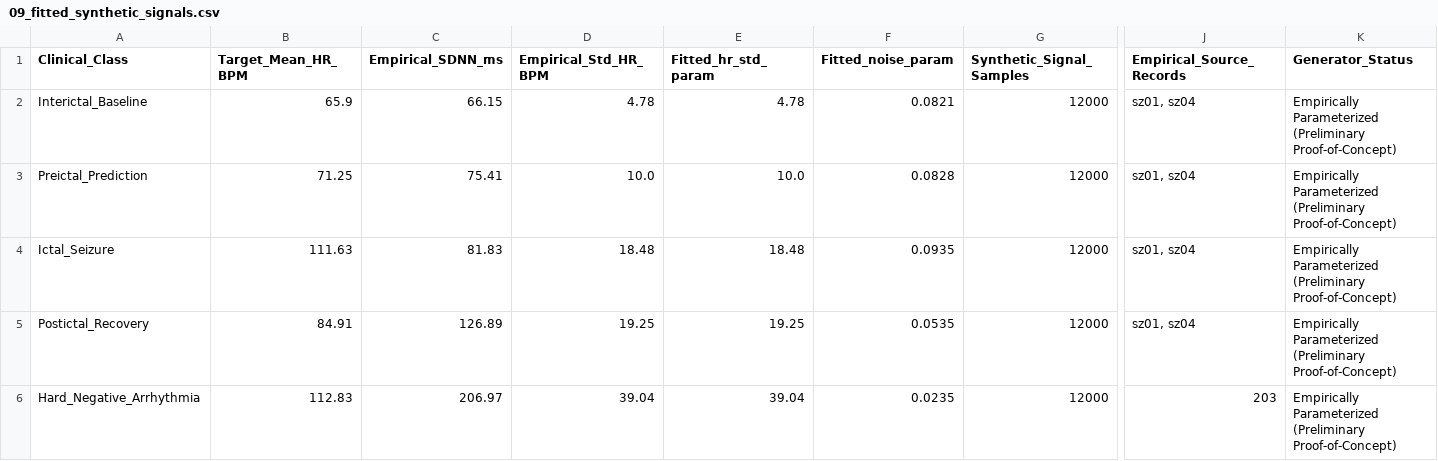
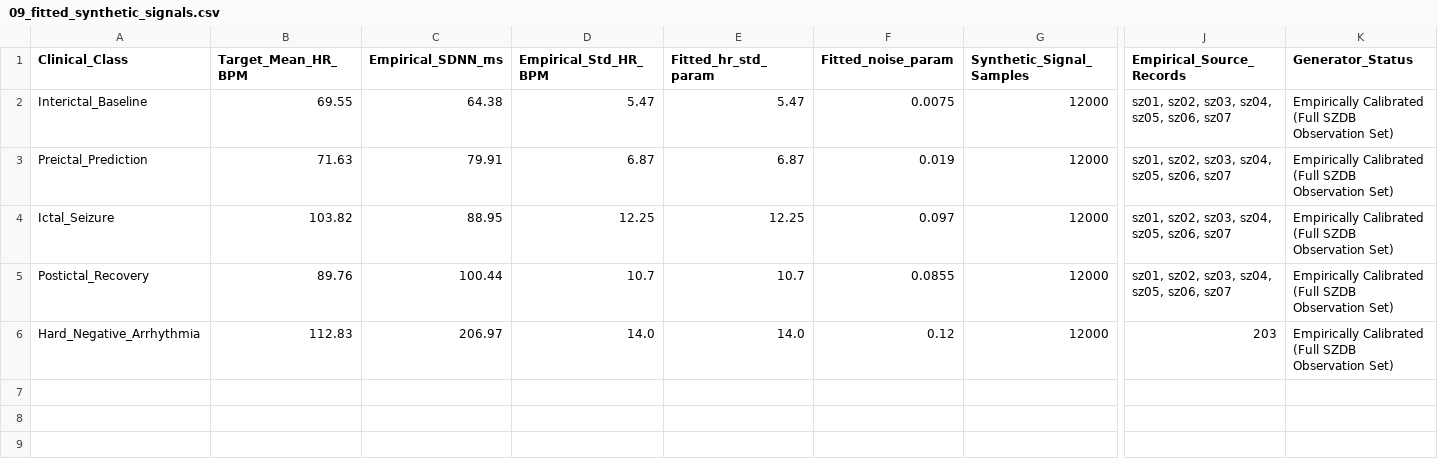
Before and after one commit to selingulk/ECG, a CSV file: outputs/09_fitted_synthetic_signals.csv, drawn as a sheet; only a part is shown, gaps mark what is left out; the diff names each change by its address in the sheet, - before the commit and + after, or states it on an @@ line.

Commit message:
Refactor Exp 09: empirically calibrated continuous synthetic ECG generation
- Anchored synthetic generation on 41 real empirical joint feature vectors from Exp 08 across all sz01-sz07 seizure events and MIT-BIH 203.
- Removed arbitrary heuristic multipliers and clipping rules in favor of optimization-based calibration of rhythm variability and spectral noise.
- Replaced 1-second chunking with true continuous 60-second dynamical trajectories.
- Evaluated morphology post-hoc against Exp 08 clinical targets without overclaiming direct kinematic simulator control.
- Generated provenance table, continuous signals NPZ, re-extracted feature table, target vs achieved comparison, and quality report.

```diff
--- a/outputs/09_fitted_synthetic_signals.csv
+++ b/outputs/09_fitted_synthetic_signals.csv
-B2 (Target_Mean_HR_BPM): 65.9
+B2 (Target_Mean_HR_BPM): 69.55
-C2 (Empirical_SDNN_ms): 66.15
+C2 (Empirical_SDNN_ms): 64.38
-D2 (Empirical_Std_HR_BPM): 4.78
+D2 (Empirical_Std_HR_BPM): 5.47
-E2 (Fitted_hr_std_param): 4.78
+E2 (Fitted_hr_std_param): 5.47
-F2 (Fitted_noise_param): 0.0821
+F2 (Fitted_noise_param): 0.0075
-J2:J5 (Empirical_Source_Records): sz01, sz04
+J2:J5 (Empirical_Source_Records): sz01, sz02, sz03, sz04, sz05, sz06, sz07
-K2:K6 (Generator_Status): Empirically Parameterized (Preliminary Proof-of-Concept)
+K2:K6 (Generator_Status): Empirically Calibrated (Full SZDB Observation Set)
-B3 (Target_Mean_HR_BPM): 71.25
+B3 (Target_Mean_HR_BPM): 71.63
-C3 (Empirical_SDNN_ms): 75.41
+C3 (Empirical_SDNN_ms): 79.91
-D3 (Empirical_Std_HR_BPM): 10.0
+D3 (Empirical_Std_HR_BPM): 6.87
-E3 (Fitted_hr_std_param): 10.0
+E3 (Fitted_hr_std_param): 6.87
-F3 (Fitted_noise_param): 0.0828
+F3 (Fitted_noise_param): 0.019
-B4 (Target_Mean_HR_BPM): 111.63
+B4 (Target_Mean_HR_BPM): 103.82
-C4 (Empirical_SDNN_ms): 81.83
+C4 (Empirical_SDNN_ms): 88.95
-D4 (Empirical_Std_HR_BPM): 18.48
+D4 (Empirical_Std_HR_BPM): 12.25
-E4 (Fitted_hr_std_param): 18.48
+E4 (Fitted_hr_std_param): 12.25
-F4 (Fitted_noise_param): 0.0935
+F4 (Fitted_noise_param): 0.097
-B5 (Target_Mean_HR_BPM): 84.91
+B5 (Target_Mean_HR_BPM): 89.76
-C5 (Empirical_SDNN_ms): 126.89
+C5 (Empirical_SDNN_ms): 100.44
-D5 (Empirical_Std_HR_BPM): 19.25
+D5 (Empirical_Std_HR_BPM): 10.7
-E5 (Fitted_hr_std_param): 19.25
+E5 (Fitted_hr_std_param): 10.7
-F5 (Fitted_noise_param): 0.0535
+F5 (Fitted_noise_param): 0.0855
-D6 (Empirical_Std_HR_BPM): 39.04
+D6 (Empirical_Std_HR_BPM): 14.0
-E6 (Fitted_hr_std_param): 39.04
+E6 (Fitted_hr_std_param): 14.0
-F6 (Fitted_noise_param): 0.0235
+F6 (Fitted_noise_param): 0.12
```
Also changed, not shown: 7 other files.
